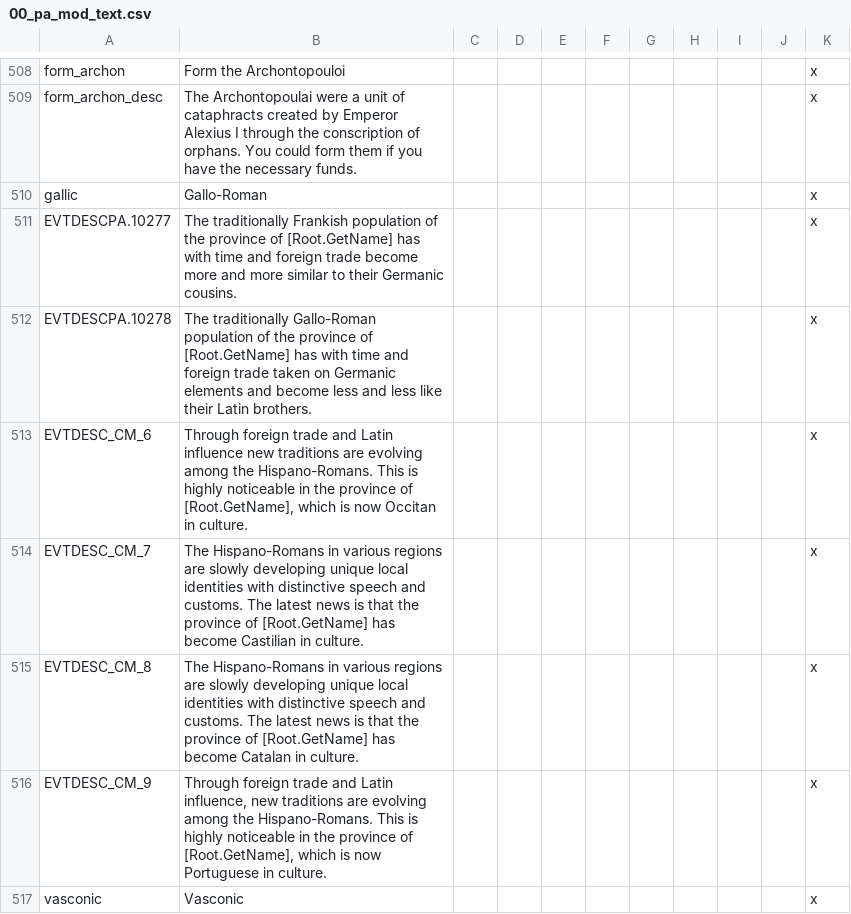
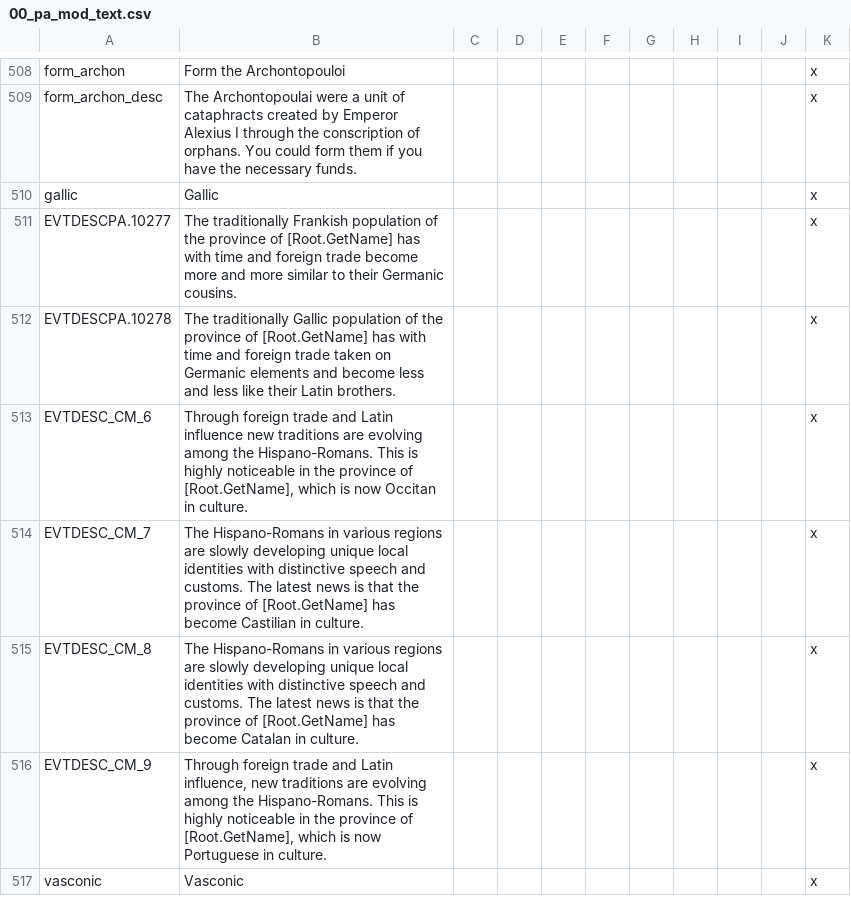
Before and after one commit to swf541/Gloria-Regni, a CSV file: Gloria Regni/localisation/00_pa_mod_text.csv, drawn as a sheet; only a part is shown, gaps mark what is left out.

```diff
--- a/Gloria Regni/localisation/00_pa_mod_text.csv
+++ b/Gloria Regni/localisation/00_pa_mod_text.csv
@@ -509,5 +509,5 @@ form_archon;Form the Archontopouloi;;;;;;;;;x
 form_archon_desc;The Archontopoulai were a unit of cataphracts created by Emperor Alexius I through the conscription of orphans. You could form them if you have the necessary funds.;;;;;;;;;x
-gallic;Gallo-Roman;;;;;;;;;x
+gallic;Gallic;;;;;;;;;x
 EVTDESCPA.10277;The traditionally Frankish population of the province of [Root.GetName] has with time and foreign trade become more and more similar to their Germanic cousins.;;;;;;;;;x
-EVTDESCPA.10278;The traditionally Gallo-Roman population of the province of [Root.GetName] has with time and foreign trade taken on Germanic elements and become less and less like their Latin brothers.;;;;;;;;;x
+EVTDESCPA.10278;The traditionally Gallic population of the province of [Root.GetName] has with time and foreign trade taken on Germanic elements and become less and less like their Latin brothers.;;;;;;;;;x
 EVTDESC_CM_6;Through foreign trade and Latin influence new traditions are evolving among the Hispano-Romans. This is highly noticeable in the province of [Root.GetName], which is now Occitan in culture.;;;;;;;;;x
```
Also changed, not shown: Gloria Regni/localisation/GR_Cultures.csv, 1 other file.
